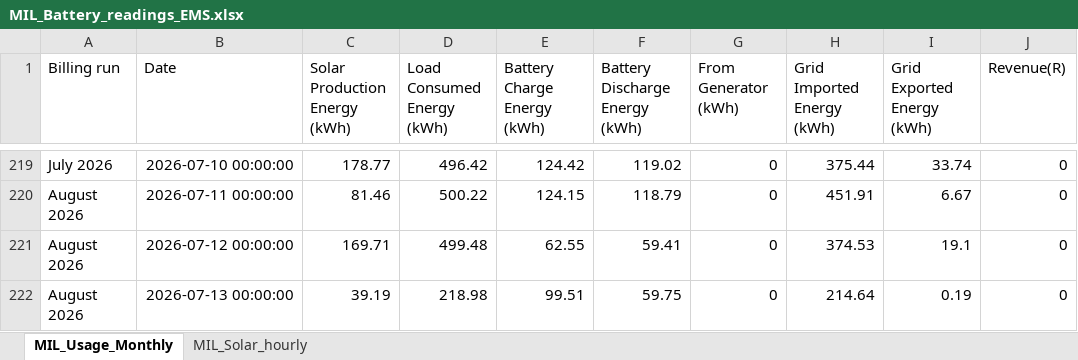
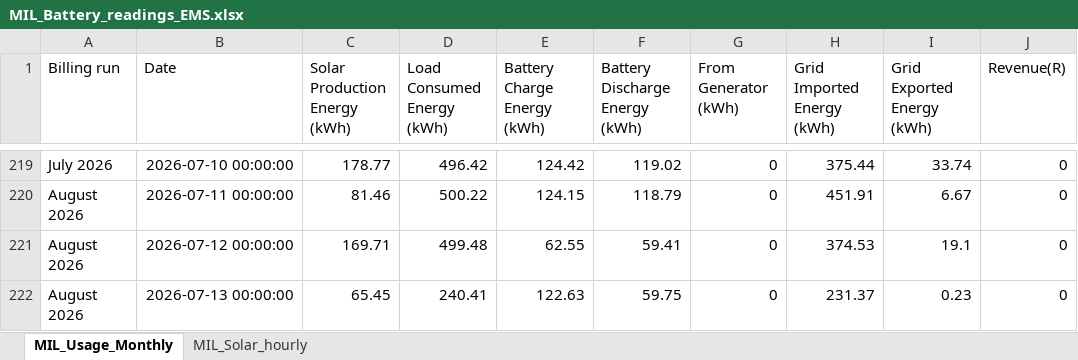
Before and after one commit to ruanvanheerden97/voltano-millenial-billing, an Excel workbook: MIL_Battery_readings_EMS.xlsx, sheet MIL_Usage_Monthly, drawn as a sheet; only a part is shown, gaps mark what is left out; values as stored, in another font and other column widths than the file's, no borders; the diff names each change by its address in the sheet, - before the commit and + after, or states it on an @@ line.

```diff
--- a/MIL_Battery_readings_EMS.xlsx (sheet MIL_Usage_Monthly)
+++ b/MIL_Battery_readings_EMS.xlsx (sheet MIL_Usage_Monthly)
-C222 (Solar Production Energy (kWh)): 39.19
+C222 (Solar Production Energy (kWh)): 65.45
-D222 (Load Consumed Energy (kWh)): 218.98
+D222 (Load Consumed Energy (kWh)): 240.41
-E222 (Battery Charge Energy (kWh)): 99.51
+E222 (Battery Charge Energy (kWh)): 122.63
-H222 (Grid Imported Energy (kWh)): 214.64
+H222 (Grid Imported Energy (kWh)): 231.37
-I222 (Grid Exported Energy (kWh)): 0.19
+I222 (Grid Exported Energy (kWh)): 0.23
```
Also changed, not shown: sheet MIL_Solar_hourly.
